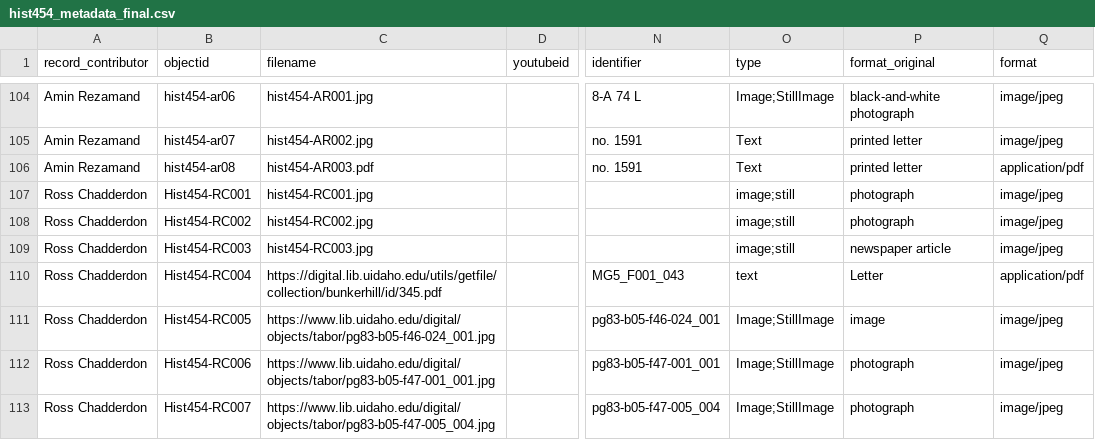
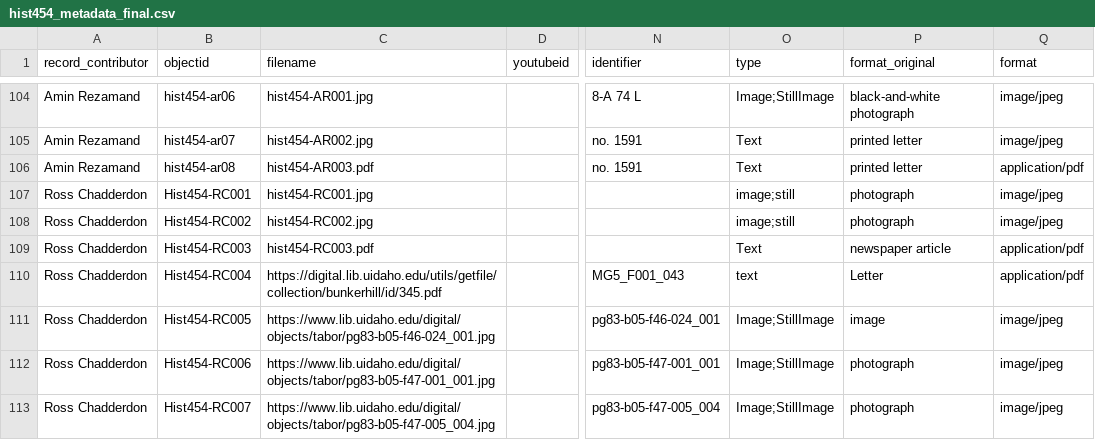
Before and after one commit to evanwill/hist-454-2022, a CSV file: assets/hist454_metadata_final.csv, drawn as a sheet; only a part is shown, gaps mark what is left out; the diff names each change by its address in the sheet, - before the commit and + after, or states it on an @@ line.

Commit message:
couple filename fixes

```diff
--- a/assets/hist454_metadata_final.csv
+++ b/assets/hist454_metadata_final.csv
-C109 (filename): hist454-RC003.jpg
+C109 (filename): hist454-RC003.pdf
-O109 (type): image;still
+O109 (type): Text
-Q109 (format): image/jpeg
+Q109 (format): application/pdf
```
Also changed, not shown: assets/hist454_metadata_final_refined.csv.
